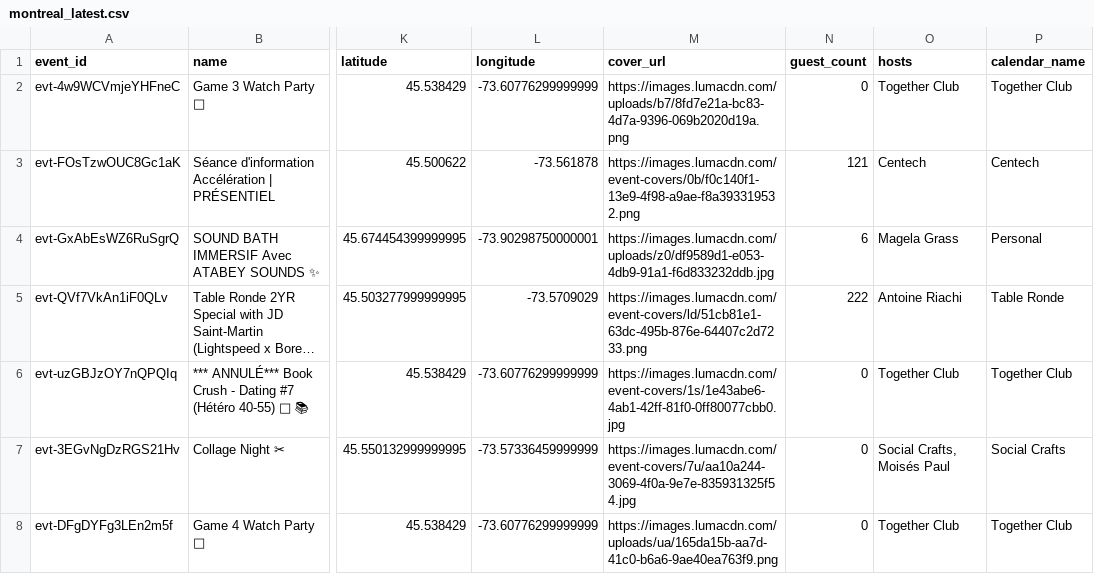
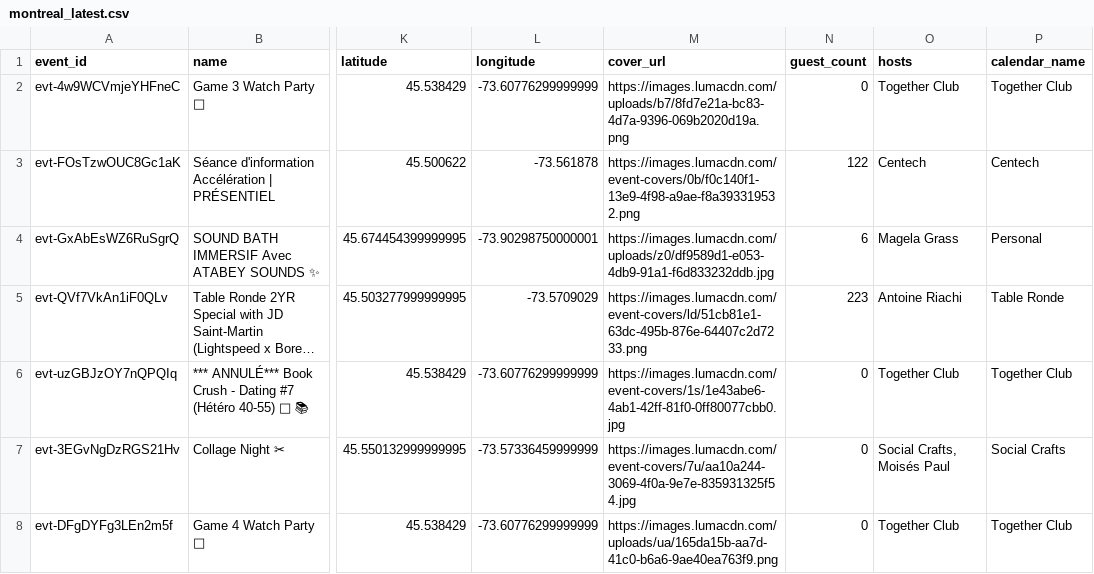
Before and after one commit to himanshusaleria/luma-explore, a CSV file: data/montreal_latest.csv, drawn as a sheet; only a part is shown, gaps mark what is left out; long unchanged cells end in …; the diff covers the shown part only; the diff names each change by its address in the sheet, - before the commit and + after, or states it on an @@ line.

```diff
--- a/data/montreal_latest.csv
+++ b/data/montreal_latest.csv
-N3 (guest_count): 121
+N3 (guest_count): 122
-N5 (guest_count): 222
+N5 (guest_count): 223
```
Also changed, not shown: 1 added row, 1 moved row and 3 edited cells elsewhere in this file, data/bengaluru_latest.csv, data/sf_latest.csv, 24 other files.
